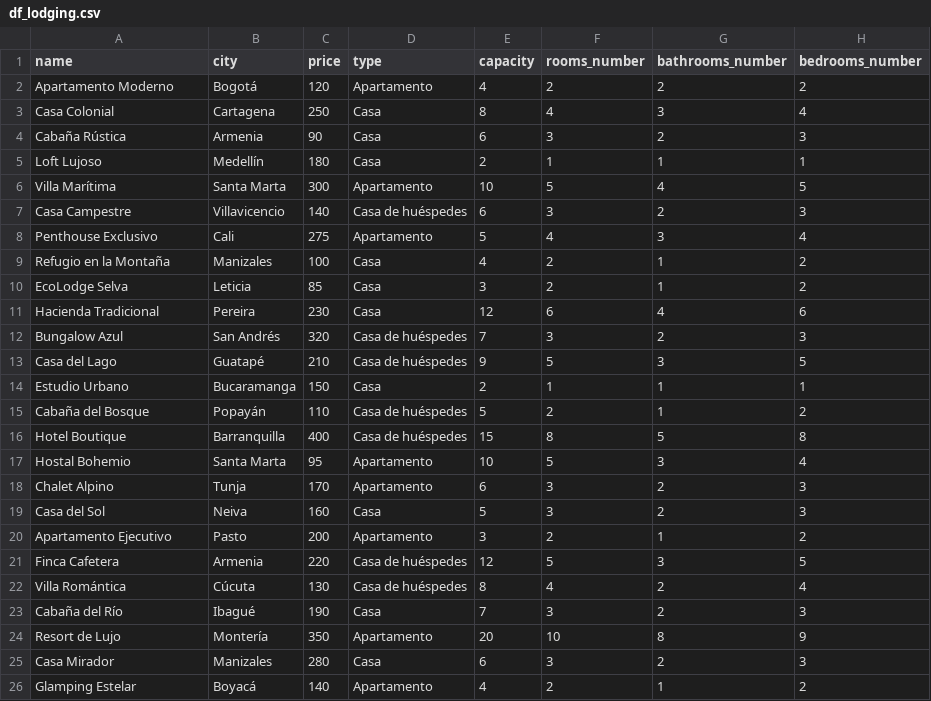
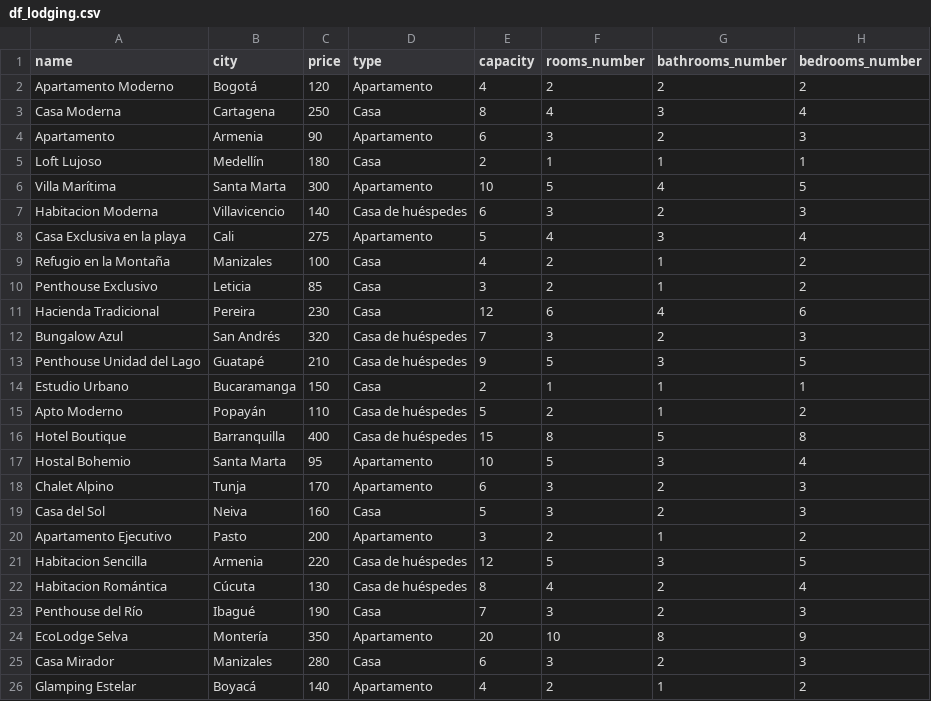
Before and after one commit to LianaD26/DepoHunter_paradigmas, a CSV file: src/utils/df_lodging.csv, drawn as a sheet.

Commit message:
df_lodging updated

```diff
--- a/src/utils/df_lodging.csv
+++ b/src/utils/df_lodging.csv
@@ -2,15 +2,15 @@ name,city,price,type,capacity,rooms_number,bathrooms_number,bedrooms_number
 Apartamento Moderno,Bogotá,120,Apartamento,4,2,2,2
-Casa Colonial,Cartagena,250,Casa,8,4,3,4
-Cabaña Rústica,Armenia,90,Casa,6,3,2,3
+Casa Moderna,Cartagena,250,Casa,8,4,3,4
+Apartamento,Armenia,90, Apartamento,6,3,2,3
 Loft Lujoso,Medellín,180,Casa,2,1,1,1
 Villa Marítima,Santa Marta,300,Apartamento,10,5,4,5
-Casa Campestre,Villavicencio,140,Casa de huéspedes,6,3,2,3
-Penthouse Exclusivo,Cali,275,Apartamento,5,4,3,4
+Habitacion Moderna, Villavicencio,140,Casa de huéspedes,6,3,2,3
+Casa Exclusiva en la playa,Cali,275,Apartamento,5,4,3,4
 Refugio en la Montaña,Manizales,100,Casa,4,2,1,2
-EcoLodge Selva,Leticia,85,Casa,3,2,1,2
+Penthouse Exclusivo,Leticia,85,Casa,3,2,1,2
 Hacienda Tradicional,Pereira,230,Casa,12,6,4,6
 Bungalow Azul,San Andrés,320,Casa de huéspedes,7,3,2,3
-Casa del Lago,Guatapé,210,Casa de huéspedes,9,5,3,5
+Penthouse Unidad del Lago,Guatapé,210,Casa de huéspedes,9,5,3,5
 Estudio Urbano,Bucaramanga,150,Casa,2,1,1,1
-Cabaña del Bosque,Popayán,110,Casa de huéspedes,5,2,1,2
+Apto Moderno, Popayán,110,Casa de huéspedes,5,2,1,2
 Hotel Boutique,Barranquilla,400,Casa de huéspedes,15,8,5,8
@@ -20,6 +20,6 @@ Casa del Sol,Neiva,160,Casa,5,3,2,3
 Apartamento Ejecutivo,Pasto,200,Apartamento,3,2,1,2
-Finca Cafetera,Armenia,220,Casa de huéspedes,12,5,3,5
-Villa Romántica,Cúcuta,130,Casa de huéspedes,8,4,2,4
-Cabaña del Río,Ibagué,190,Casa,7,3,2,3
-Resort de Lujo,Montería,350,Apartamento,20,10,8,9
+Habitacion Sencilla, Armenia,220,Casa de huéspedes,12,5,3,5
+Habitacion Romántica,Cúcuta,130,Casa de huéspedes,8,4,2,4
+Penthouse del Río,Ibagué,190,Casa,7,3,2,3
+EcoLodge Selva, Montería,350,Apartamento,20,10,8,9
 Casa Mirador,Manizales,280,Casa,6,3,2,3
```
